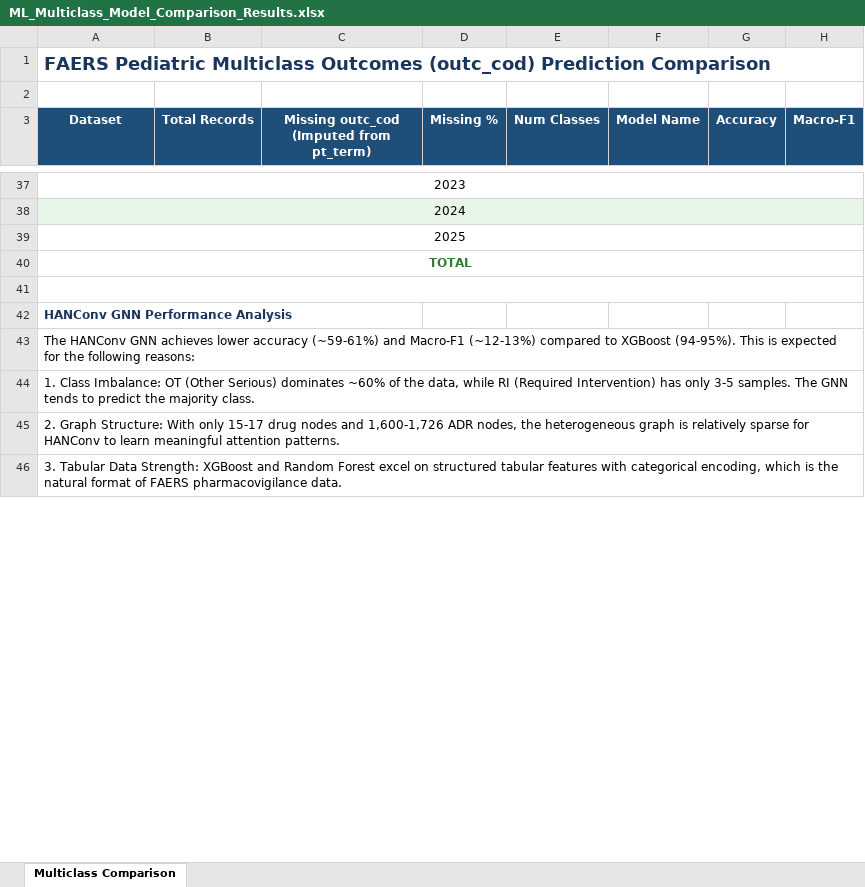
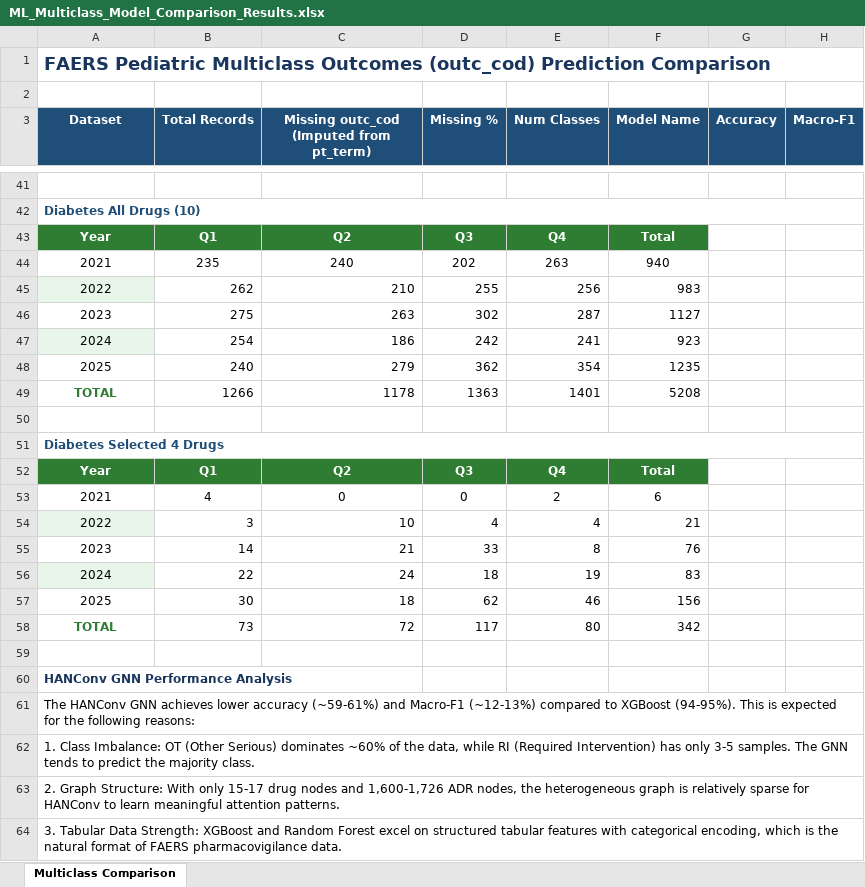
Before and after one commit to AthervTelkar2498/Temporal-Adolescent-Anti-Obesity-and-Anti-Diabetic-Pharmacotherapy, an Excel workbook: dataset/15 Columns Leakage/ML_Multiclass_Model_Comparison_Results.xlsx, sheet Multiclass Comparison, drawn as a sheet; only a part is shown, gaps mark what is left out; values as stored, in another font and other column widths than the file's, no borders; removed rows and columns are numbered as before the commit, all else as after; the diff covers the shown part only; the diff names each change by its address in the sheet, - before the commit and + after, or states it on an @@ line.

Commit message:
Populate all missing Year-Quarter breakdown tables and metrics in comparison sheet

```diff
--- a/dataset/15 Columns Leakage/ML_Multiclass_Model_Comparison_Results.xlsx (sheet Multiclass Comparison)
+++ b/dataset/15 Columns Leakage/ML_Multiclass_Model_Comparison_Results.xlsx (sheet Multiclass Comparison)
-A41 (Dataset): 2023
+A41 (Dataset): (empty)
-A37:H37 merged
-A42 (Dataset): 2024
+A42 (Dataset): Diabetes All Drugs (10)
-A42:F42 fill: #E8F5E9
+A42:F42 fill: none
@@ A42 bold: off → on, text colour: black → #1F4E79, alignment: center → left @@
+row 43: Year | Q1 | Q2 | Q3 | Q4 | Total
+row 44: 2021 | 235 | 240 | 202 | 263 | 940
+row 45: 2022 | 262 | 210 | 255 | 256 | 983
+row 46: 2023 | 275 | 263 | 302 | 287 | 1127
+row 47: 2024 | 254 | 186 | 242 | 241 | 923
+row 48: 2025 | 240 | 279 | 362 | 354 | 1235
+row 49: TOTAL | 1266 | 1178 | 1363 | 1401 | 5208
-A50 (Dataset): 2025
+A50 (Dataset): (empty)
-A39:H39 merged
-A51 (Dataset): TOTAL
+A51 (Dataset): Diabetes Selected 4 Drugs
@@ A51 alignment: center → left, text colour: #2E7D32 → #1F4E79 @@
+row 52: Year | Q1 | Q2 | Q3 | Q4 | Total
+row 53: 2021 | 4 | 0 | 0 | 2 | 6
+row 54: 2022 | 3 | 10 | 4 | 4 | 21
+row 55: 2023 | 14 | 21 | 33 | 8 | 76
+row 56: 2024 | 22 | 24 | 18 | 19 | 83
+row 57: 2025 | 30 | 18 | 62 | 46 | 156
+row 58: TOTAL | 73 | 72 | 117 | 80 | 342
-A41:H41 merged
```
Also changed, not shown: 11 added rows, 7 removed rows, 4 edited cells and merged cells elsewhere in this sheet.
